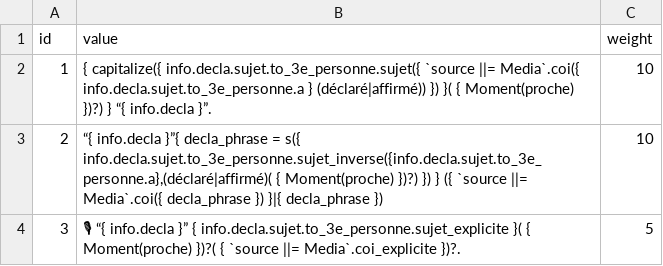
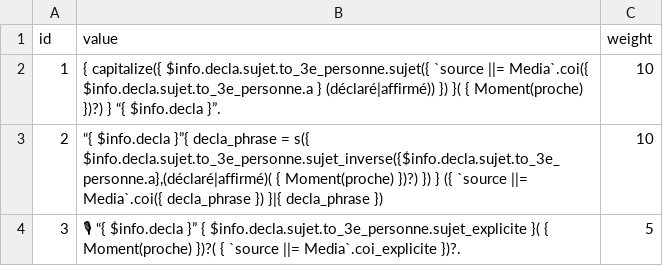
Before and after one commit to AlexieVQ/FlashNewsBot, a CSV file: regles/struct_decla.csv, drawn as a sheet.

```diff
--- a/regles/struct_decla.csv
+++ b/regles/struct_decla.csv
@@ -1,8 +1,8 @@
 id,value,weight
-1,"{ capitalize({ info.decla.sujet.to_3e_personne.sujet({ `source ||= Media`.coi({ info.decla.sujet.to_3e_personne.a } (déclaré|affirmé)) }) }( { Moment(proche) })?) } “{ info.decla }”.",10
-2,"“{ info.decla }”{ decla_phrase = s({ info.decla.sujet.to_3e_personne.sujet_inverse({info.decla.sujet.to_3e_personne.a},(déclaré|affirmé)( { Moment(proche) })?) }) } ({ `source ||= Media`.coi({ decla_phrase }) }|{ decla_phrase })",10
-3,"
-
-🎙 “{ info.decla }” { info.decla.sujet.to_3e_personne.sujet_explicite }( { Moment(proche) })?( { `source ||= Media`.coi_explicite })?.
-
-",5
+1,"{ capitalize({ $info.decla.sujet.to_3e_personne.sujet({ `source ||= Media`.coi({ $info.decla.sujet.to_3e_personne.a } (déclaré|affirmé)) }) }( { Moment(proche) })?) } “{ $info.decla }”.",10
+2,"“{ $info.decla }”{ decla_phrase = s({ $info.decla.sujet.to_3e_personne.sujet_inverse({$info.decla.sujet.to_3e_personne.a},(déclaré|affirmé)( { Moment(proche) })?) }) } ({ `source ||= Media`.coi({ decla_phrase }) }|{ decla_phrase })",10
+3,"
+
+🎙 “{ $info.decla }” { $info.decla.sujet.to_3e_personne.sujet_explicite }( { Moment(proche) })?( { `source ||= Media`.coi_explicite })?.
+
+",5
```
Also changed, not shown: regles/info.csv, 13 other files.
